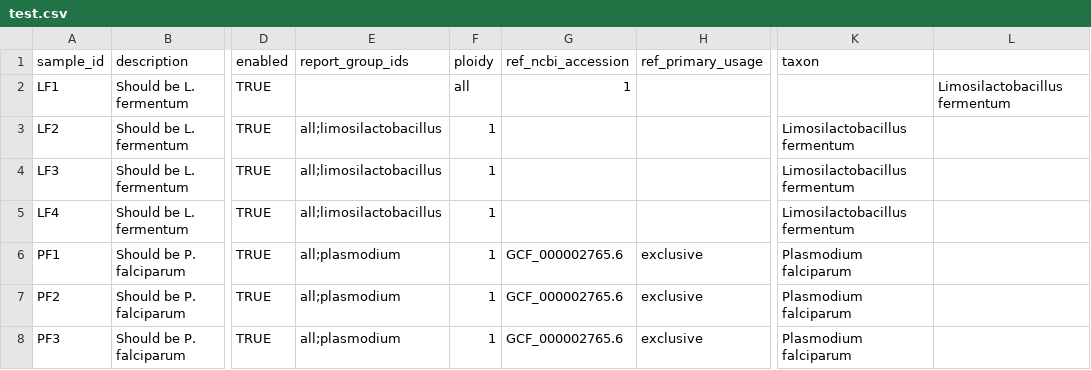
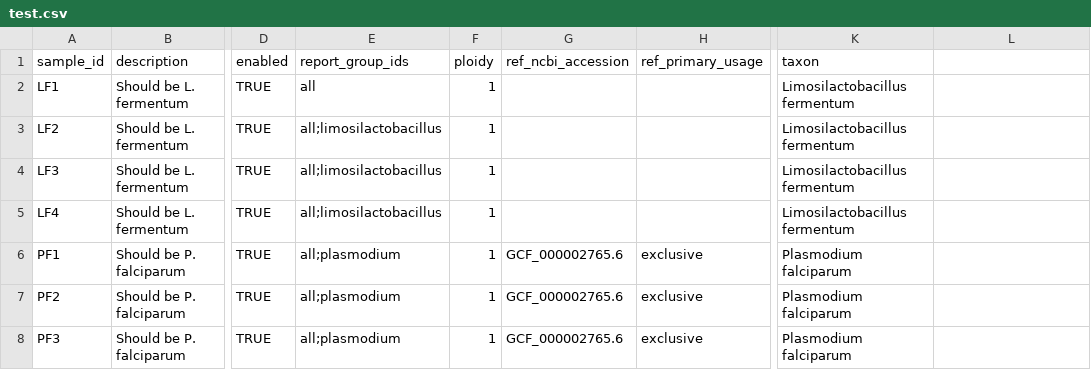
Before and after one commit to worthyc51/test-datasets, a CSV file: samplesheets/test.csv, drawn as a sheet; only a part is shown, gaps mark what is left out; the diff names each change by its address in the sheet, - before the commit and + after, or states it on an @@ line.

Commit message:
Fix report_group_ids for LF1 in test.csv

```diff
--- a/samplesheets/test.csv
+++ b/samplesheets/test.csv
-E2 (report_group_ids): (empty)
+E2 (report_group_ids): all
-F2 (ploidy): all
+F2 (ploidy): 1
-G2 (ref_ncbi_accession): 1
+G2 (ref_ncbi_accession): (empty)
-K2 (taxon): (empty)
+K2 (taxon): Limosilactobacillus fermentum
-L2: Limosilactobacillus fermentum
+L2: (empty)
```
